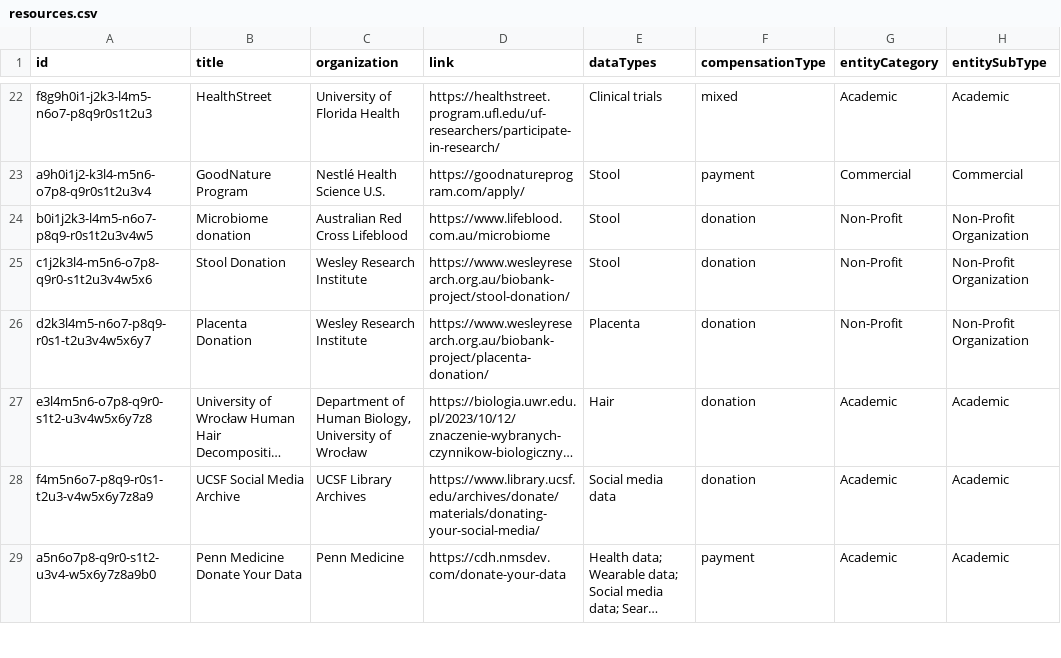
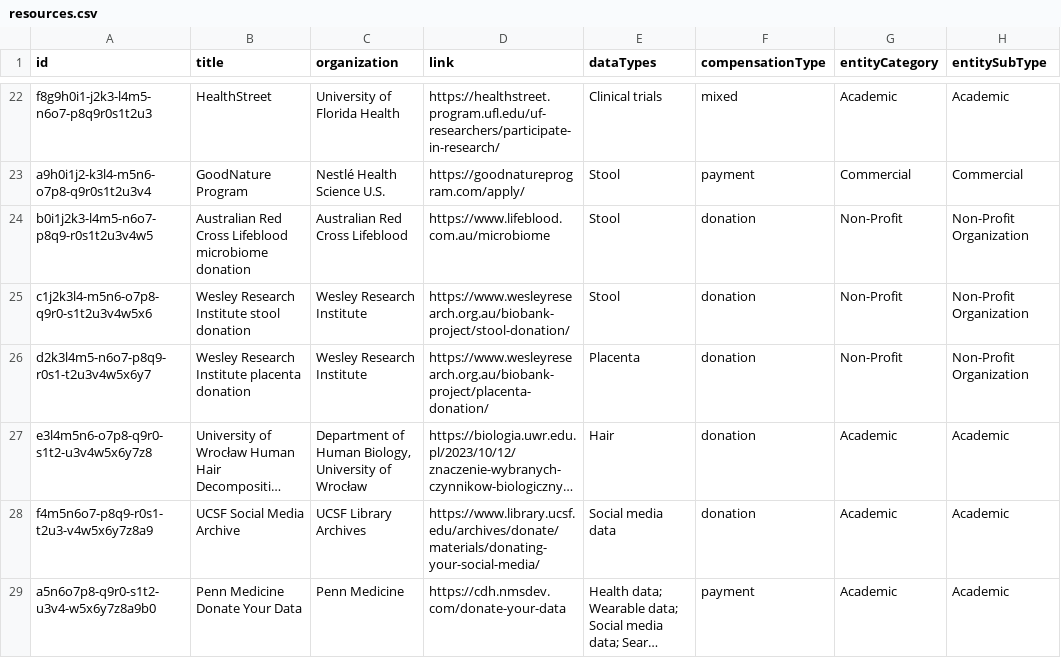
Before and after one commit to yourselftoscience/yourselftoscience.org, a CSV file: public/resources.csv, drawn as a sheet; only a part is shown, gaps mark what is left out; long unchanged cells end in …; the diff covers the shown part only; the diff names each change by its address in the sheet, - before the commit and + after, or states it on an @@ line.

Commit message:
feat: enrich organization data by adding Wikidata `sameAs` links and refining creator entries.

```diff
--- a/public/resources.csv
+++ b/public/resources.csv
-B24 (title): Microbiome donation
+B24 (title): Australian Red Cross Lifeblood microbiome donation
-B25 (title): Stool Donation
+B25 (title): Wesley Research Institute stool donation
-B26 (title): Placenta Donation
+B26 (title): Wesley Research Institute placenta donation
```
Also changed, not shown: 3 edited cells elsewhere in this file, 12 other files.
